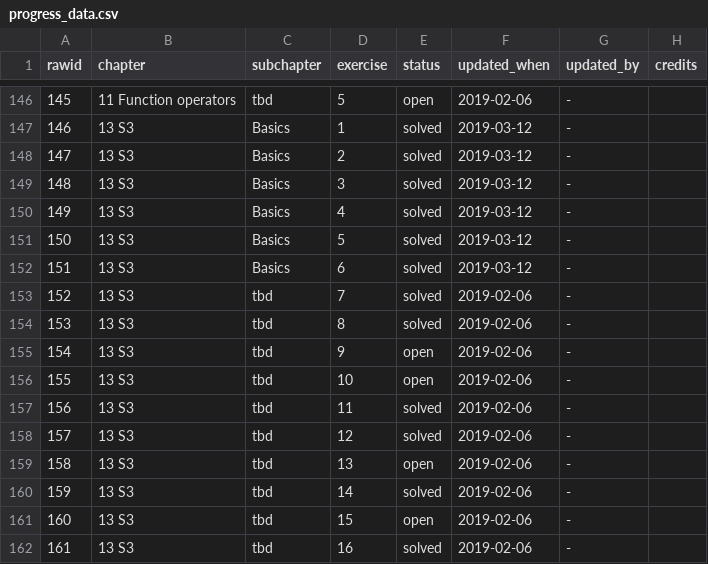
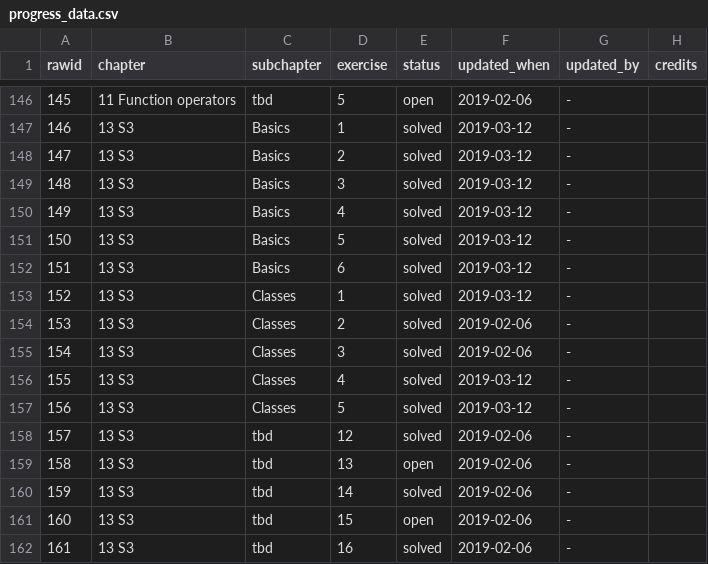
Before and after one commit to Tazinho/Advanced-R-Solutions, a CSV file: progress_data.csv, drawn as a sheet; only a part is shown, gaps mark what is left out.

Commit message:
syncs/edits/solves "S3 - Classes"
- no sync was required :)
- #144

```diff
--- a/progress_data.csv
+++ b/progress_data.csv
@@ -152,7 +152,7 @@ rawid	chapter	subchapter	exercise	status	updated_when	updated_by	credits
 151	13 S3	Basics	6	solved	2019-03-12	-	
-152	13 S3	tbd	7	solved	2019-02-06	-	
-153	13 S3	tbd	8	solved	2019-02-06	-	
-154	13 S3	tbd	9	open	2019-02-06	-	
-155	13 S3	tbd	10	open	2019-02-06	-	
-156	13 S3	tbd	11	solved	2019-02-06	-	
+152	13 S3	Classes	1	solved	2019-03-12	-	
+153	13 S3	Classes	2	solved	2019-02-06	-	
+154	13 S3	Classes	3	solved	2019-02-06	-	
+155	13 S3	Classes	4	solved	2019-03-12	-	
+156	13 S3	Classes	5	solved	2019-03-12	-	
 157	13 S3	tbd	12	solved	2019-02-06	-	
```
Also changed, not shown: 1 other file.
